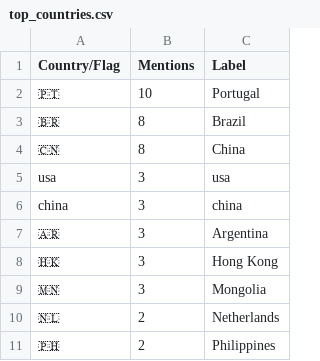
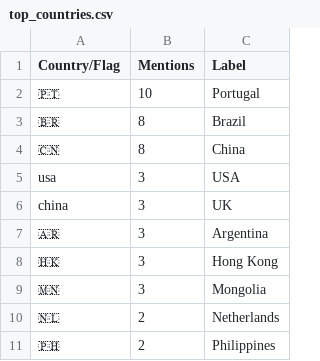
Before and after one commit to junle0601/WIF3009python, a CSV file: top_countries.csv, drawn as a sheet.

```diff
--- a/top_countries.csv
+++ b/top_countries.csv
@@ -4,4 +4,4 @@ Country/Flag,Mentions,Label
 🇨🇳,8,China
-usa,3,usa
-china,3,china
+usa,3,USA
+china,3,UK
 🇦🇷,3,Argentina
```
Also changed, not shown: youtube_view_forecast.csv, 4 other files.
